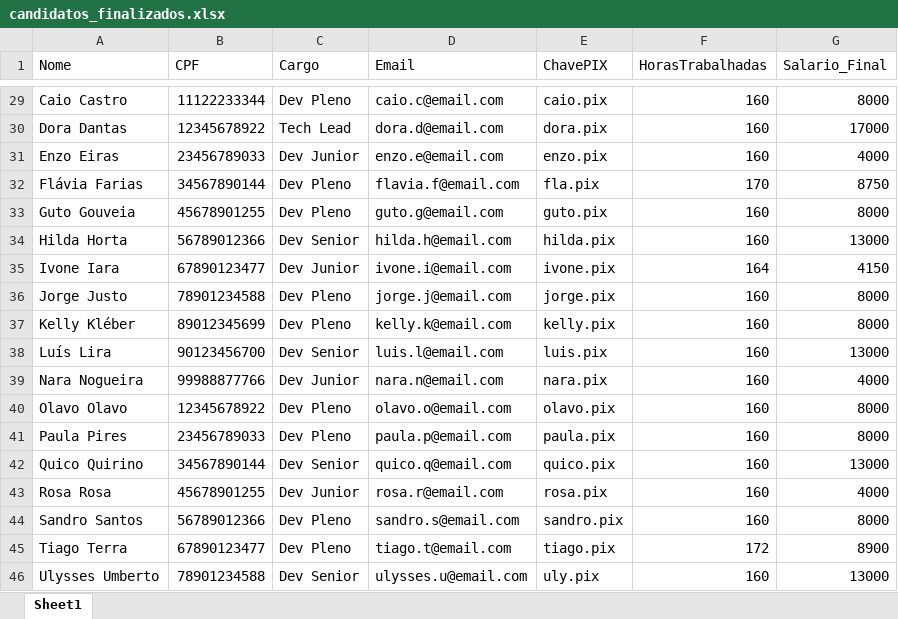
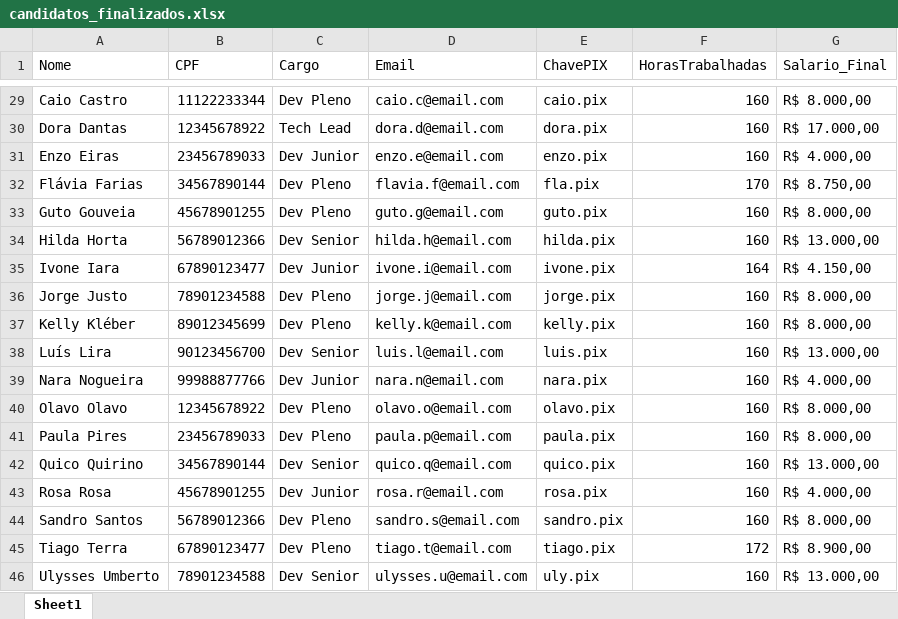
Before and after one commit to lucausier-arch/rpa-projeto-4, an Excel workbook: data/saida/candidatos_finalizados.xlsx, sheet Sheet1, drawn as a sheet; only a part is shown, gaps mark what is left out; values as stored, in another font and other column widths than the file's, no borders; the diff covers the shown part only; the diff names each change by its address in the sheet, - before the commit and + after, or states it on an @@ line.

```diff
--- a/data/saida/candidatos_finalizados.xlsx (sheet Sheet1)
+++ b/data/saida/candidatos_finalizados.xlsx (sheet Sheet1)
-G29 (Salario_Final): 8000
+G29 (Salario_Final): R$ 8.000,00
-G30 (Salario_Final): 17000
+G30 (Salario_Final): R$ 17.000,00
-G31 (Salario_Final): 4000
+G31 (Salario_Final): R$ 4.000,00
-G32 (Salario_Final): 8750
+G32 (Salario_Final): R$ 8.750,00
-G33 (Salario_Final): 8000
+G33 (Salario_Final): R$ 8.000,00
-G34 (Salario_Final): 13000
+G34 (Salario_Final): R$ 13.000,00
-G35 (Salario_Final): 4150
+G35 (Salario_Final): R$ 4.150,00
-G36:G37 (Salario_Final): 8000
+G36:G37 (Salario_Final): R$ 8.000,00
-G38 (Salario_Final): 13000
+G38 (Salario_Final): R$ 13.000,00
-G39 (Salario_Final): 4000
+G39 (Salario_Final): R$ 4.000,00
-G40:G41 (Salario_Final): 8000
+G40:G41 (Salario_Final): R$ 8.000,00
-G42 (Salario_Final): 13000
+G42 (Salario_Final): R$ 13.000,00
-G43 (Salario_Final): 4000
+G43 (Salario_Final): R$ 4.000,00
-G44 (Salario_Final): 8000
+G44 (Salario_Final): R$ 8.000,00
-G45 (Salario_Final): 8900
+G45 (Salario_Final): R$ 8.900,00
-G46 (Salario_Final): 13000
+G46 (Salario_Final): R$ 13.000,00
```
Also changed, not shown: 27 edited cells elsewhere in this sheet, correcao/precisa_corrigir.xlsx, 3 other files.
